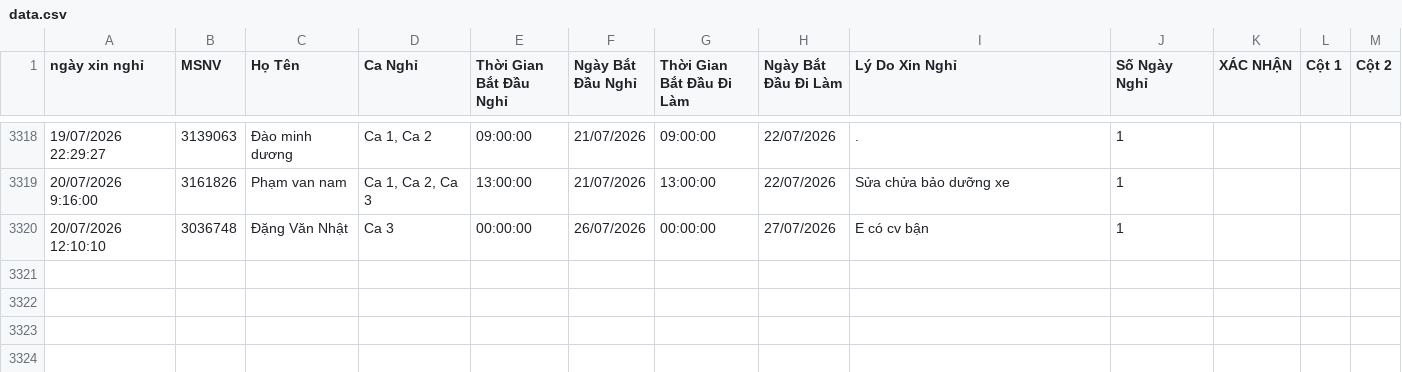
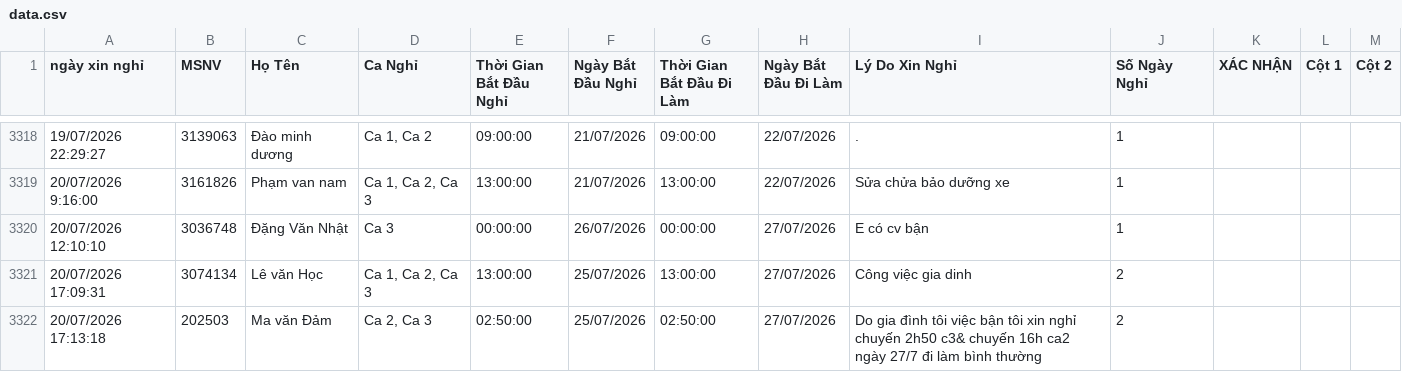
Before and after one commit to thai173042763-droid/lichnghi, a CSV file: data.csv, drawn as a sheet; only a part is shown, gaps mark what is left out; the diff names each change by its address in the sheet, - before the commit and + after, or states it on an @@ line.

```diff
--- a/data.csv
+++ b/data.csv
+row 3321: 20/07/2026 17:09:31 | 3074134 | Lê văn Học | Ca 1, Ca 2, Ca 3 | 13:00:00 | 25/07/2026 | 13:00:00 | 27/07/2026 | Công việc gia dinh | 2
+row 3322: 20/07/2026 17:13:18 | 202503 | Ma văn Đảm | Ca 2, Ca 3 | 02:50:00 | 25/07/2026 | 02:50:00 | 27/07/2026 | Do gia đình tôi việc bận tôi xin nghỉ chuyến 2h50 c3& chuyến 16h ca2 ngày 27/7 đi làm bình thường | 2
```
Also changed, not shown: 1 other file.
